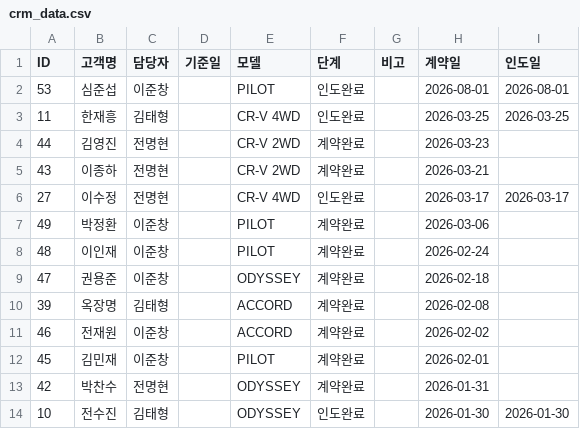
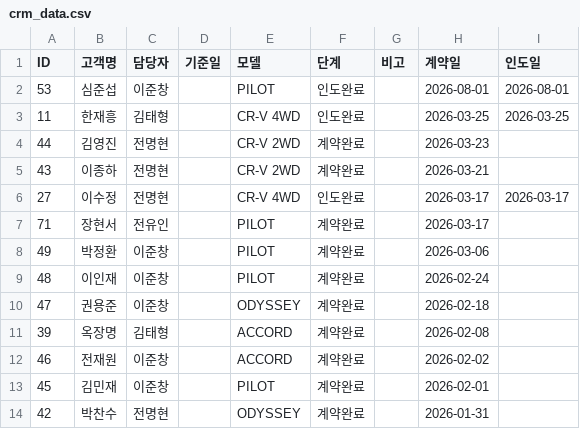
Before and after one commit to tmxpq1234-cmd/honda-crm, a CSV file: crm_data.csv, drawn as a sheet; only a part is shown; the shorter side is filled out with more unchanged rows.

Commit message:
Update 2026-04-05 01:59:42.169755

```diff
--- a/crm_data.csv
+++ b/crm_data.csv
@@ -6,2 +6,3 @@ ID,고객명,담당자,기준일,모델,단계,비고,계약일,인도일
 27,이수정,전명현,,CR-V 4WD,인도완료,,2026-03-17,2026-03-17
+71,장현서,전유인,,PILOT,계약완료,,2026-03-17,
 49,박정환,이준창,,PILOT,계약완료,,2026-03-06,
```
